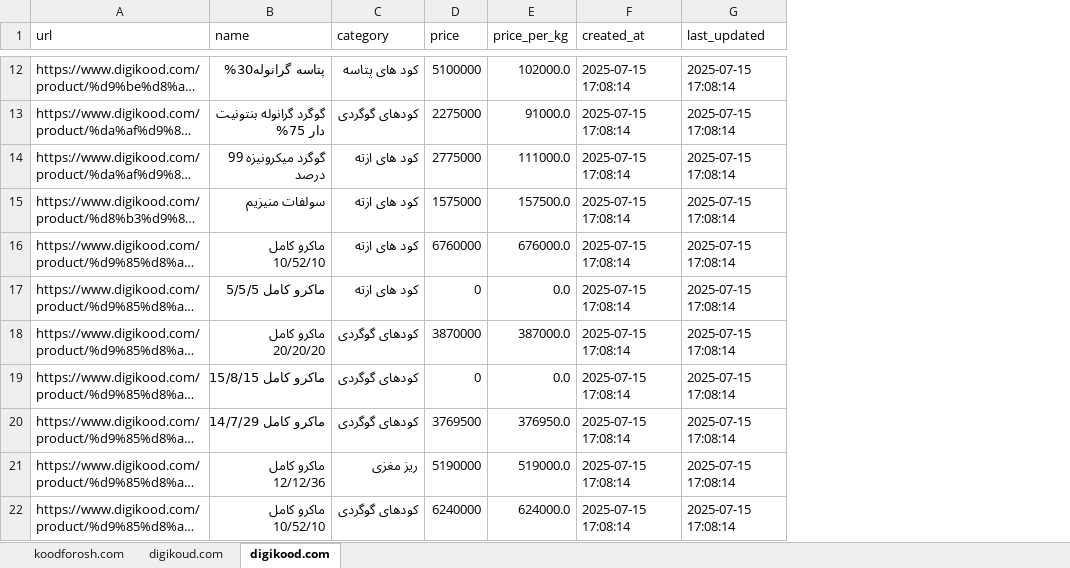
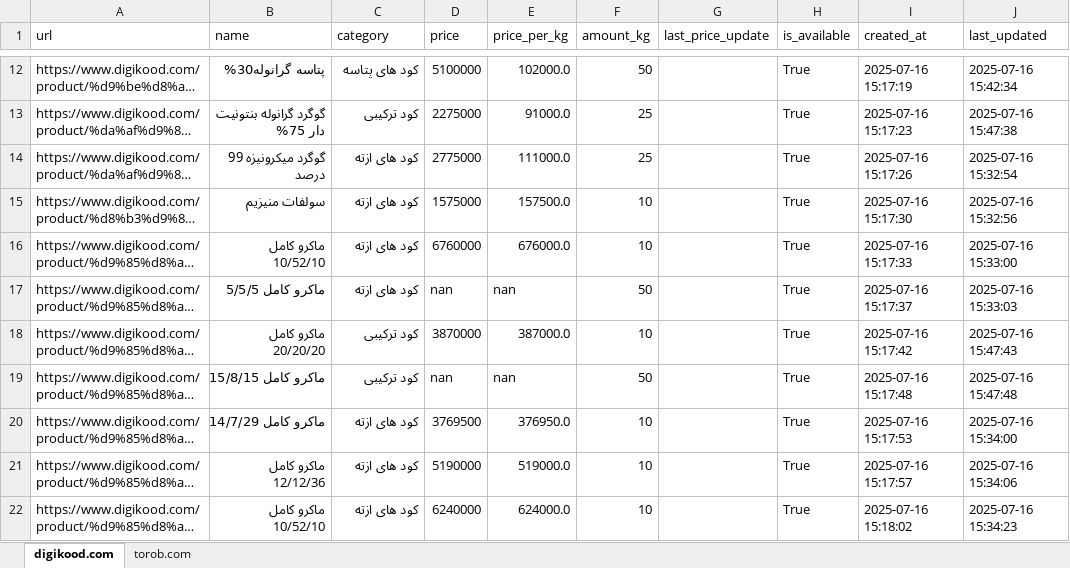
Before and after one commit to amirhosseineslami/Agricultural-Web-Scraper, an Excel workbook: price_of_fertilizers1.xlsx, sheet digikood.com, drawn as a sheet; only a part is shown, gaps mark what is left out; long unchanged cells end in …; values as stored, in another font and other column widths than the file's, no cell formats; addresses are those after the commit; the diff covers the shown part only; the diff names each change by its address in the sheet, - before the commit and + after, or states it on an @@ line.

```diff
--- a/price_of_fertilizers1.xlsx (sheet digikood.com)
+++ b/price_of_fertilizers1.xlsx (sheet digikood.com)
-sheet tab: digikoud.com
+sheet tab: torob.com
-sheet tab: koodforosh.com
@@ sheet tab order changed: digikood.com | torob.com @@
+column F (amount_kg), rows 12-22: 50 | 25 | 25 | 10 | 10 | 50 | 10 | 50 | 10 | 10 | 10
+column G (last_price_update), empty
+column H (is_available), rows 12-22: all True
-I12 (created_at): 2025-07-15 17:08:14
+I12 (created_at): 2025-07-16 15:17:19
-J12 (last_updated): 2025-07-15 17:08:14
+J12 (last_updated): 2025-07-16 15:42:34
-C13 (category): کودهای گوگردی
+C13 (category): کود ترکیبی
-I13 (created_at): 2025-07-15 17:08:14
+I13 (created_at): 2025-07-16 15:17:23
-J13 (last_updated): 2025-07-15 17:08:14
+J13 (last_updated): 2025-07-16 15:47:38
-I14 (created_at): 2025-07-15 17:08:14
+I14 (created_at): 2025-07-16 15:17:26
-J14 (last_updated): 2025-07-15 17:08:14
+J14 (last_updated): 2025-07-16 15:32:54
-I15 (created_at): 2025-07-15 17:08:14
+I15 (created_at): 2025-07-16 15:17:30
-J15 (last_updated): 2025-07-15 17:08:14
+J15 (last_updated): 2025-07-16 15:32:56
-I16 (created_at): 2025-07-15 17:08:14
+I16 (created_at): 2025-07-16 15:17:33
-J16 (last_updated): 2025-07-15 17:08:14
+J16 (last_updated): 2025-07-16 15:33:00
-D17 (price): 0
+D17 (price): nan
-E17 (price_per_kg): 0.0
+E17 (price_per_kg): nan
-I17 (created_at): 2025-07-15 17:08:14
+I17 (created_at): 2025-07-16 15:17:37
-J17 (last_updated): 2025-07-15 17:08:14
+J17 (last_updated): 2025-07-16 15:33:03
-C18:C19 (category): کودهای گوگردی
+C18:C19 (category): کود ترکیبی
-I18 (created_at): 2025-07-15 17:08:14
+I18 (created_at): 2025-07-16 15:17:42
-J18 (last_updated): 2025-07-15 17:08:14
+J18 (last_updated): 2025-07-16 15:47:43
-D19 (price): 0
+D19 (price): nan
-E19 (price_per_kg): 0.0
+E19 (price_per_kg): nan
-I19 (created_at): 2025-07-15 17:08:14
+I19 (created_at): 2025-07-16 15:17:48
-J19 (last_updated): 2025-07-15 17:08:14
+J19 (last_updated): 2025-07-16 15:47:48
-C20 (category): کودهای گوگردی
+C20 (category): کود های ازته
-I20 (created_at): 2025-07-15 17:08:14
+I20 (created_at): 2025-07-16 15:17:53
-J20 (last_updated): 2025-07-15 17:08:14
+J20 (last_updated): 2025-07-16 15:34:00
-C21 (category): ریز مغزی
+C21 (category): کود های ازته
-I21 (created_at): 2025-07-15 17:08:14
+I21 (created_at): 2025-07-16 15:17:57
-J21 (last_updated): 2025-07-15 17:08:14
+J21 (last_updated): 2025-07-16 15:34:06
-C22 (category): کودهای گوگردی
+C22 (category): کود های ازته
-I22 (created_at): 2025-07-15 17:08:14
+I22 (created_at): 2025-07-16 15:18:02
-J22 (last_updated): 2025-07-15 17:08:14
+J22 (last_updated): 2025-07-16 15:34:23
```
Also changed, not shown: 60 added rows, 8 removed rows and 49 edited cells elsewhere in this sheet, sheet torob.com, cell formats, price_of_fertilizers.xlsx, 17 other files.
